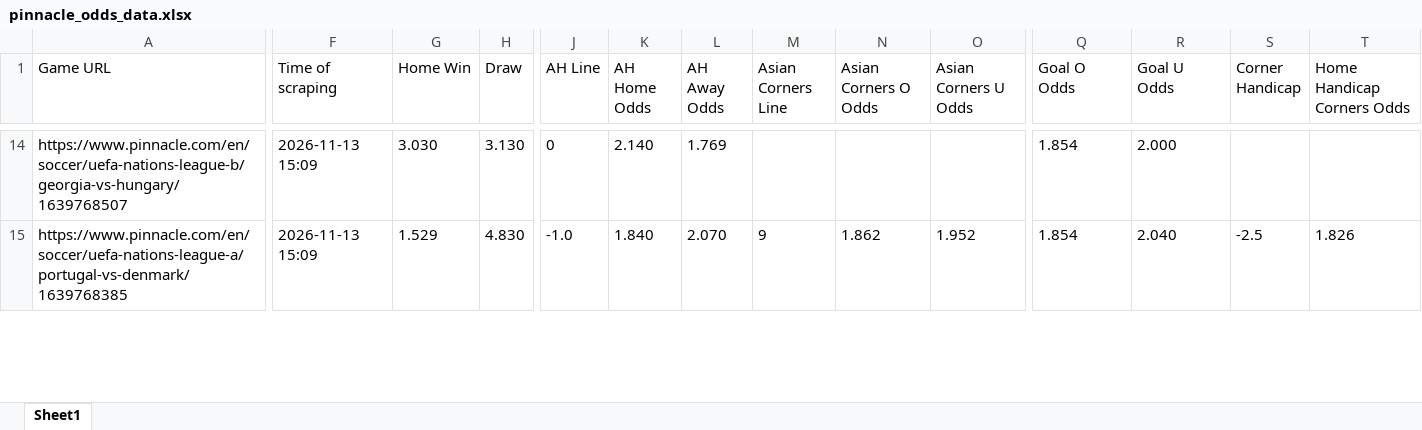
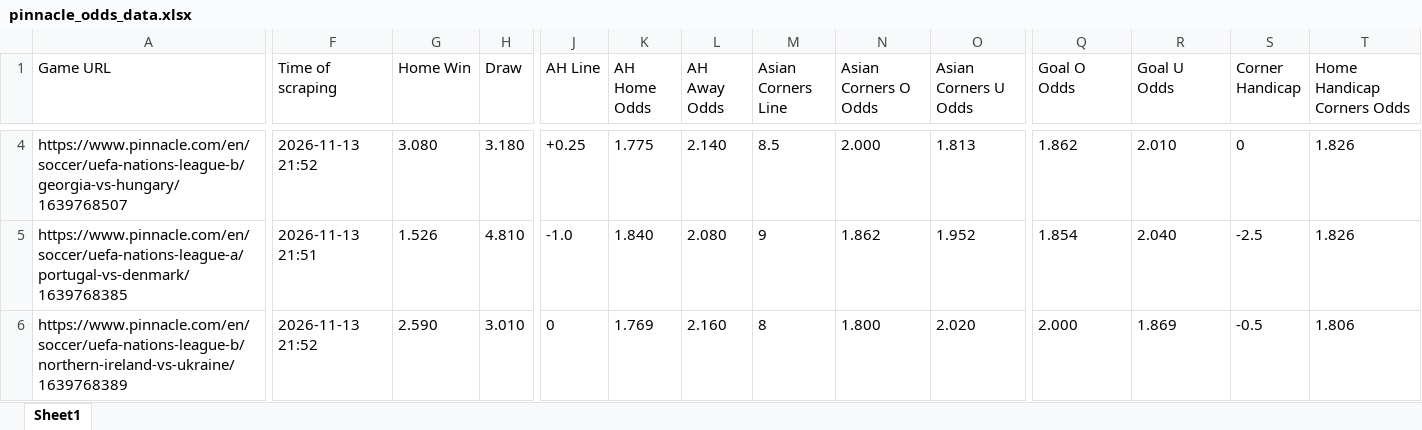
Before and after one commit to super-luke-chambers/pin_scraper, an Excel workbook: outputs/pinnacle_odds_data.xlsx, sheet Sheet1, drawn as a sheet; only a part is shown, gaps mark what is left out; values as stored, in another font and other column widths than the file's, no borders; addresses are those after the commit; rows hold the shown columns only; the diff covers the shown part only; the diff names each change by its address in the sheet, - before the commit and + after, or states it on an @@ line.

```diff
--- a/outputs/pinnacle_odds_data.xlsx (sheet Sheet1)
+++ b/outputs/pinnacle_odds_data.xlsx (sheet Sheet1)
-F4 (Time of scraping): 2026-11-13 15:09
+F4 (Time of scraping): 2026-11-13 21:52
-G4 (Home Win): 3.030
+G4 (Home Win): 3.080
-H4 (Draw): 3.130
+H4 (Draw): 3.180
-J4 (AH Line): 0
+J4 (AH Line): +0.25
-K4 (AH Home Odds): 2.140
+K4 (AH Home Odds): 1.775
-L4 (AH Away Odds): 1.769
+L4 (AH Away Odds): 2.140
-M4 (Asian Corners Line): (empty)
+M4 (Asian Corners Line): 8.5
-N4 (Asian Corners O Odds): (empty)
+N4 (Asian Corners O Odds): 2.000
-O4 (Asian Corners U Odds): (empty)
+O4 (Asian Corners U Odds): 1.813
-Q4 (Goal O Odds): 1.854
+Q4 (Goal O Odds): 1.862
-R4 (Goal U Odds): 2.000
+R4 (Goal U Odds): 2.010
-S4 (Corner Handicap): (empty)
+S4 (Corner Handicap): 0
-T4 (Home Handicap Corners Odds): (empty)
+T4 (Home Handicap Corners Odds): 1.826
-F5 (Time of scraping): 2026-11-13 15:09
+F5 (Time of scraping): 2026-11-13 21:51
-G5 (Home Win): 1.529
+G5 (Home Win): 1.526
-H5 (Draw): 4.830
+H5 (Draw): 4.810
-L5 (AH Away Odds): 2.070
+L5 (AH Away Odds): 2.080
+row 6: https://www.pinnacle.com/en/soccer/uefa-nations-league-b/northern-ireland-vs-ukraine/1639768389 | 2026-11-13 21:52 | 2.590 | 3.010 | 0 | 1.769 | 2.160 | 8 | 1.800 | 2.020 | 2.000 | 1.869 | -0.5 | 1.806
```
Also changed, not shown: 11 added rows, 13 removed rows and 60 edited cells elsewhere in this sheet, outputs/pinnacle_corners_current/pinnacle_corners_13112026.xlsx, outputs/pinnacle_corners_historical.xlsx, 2 other files.
